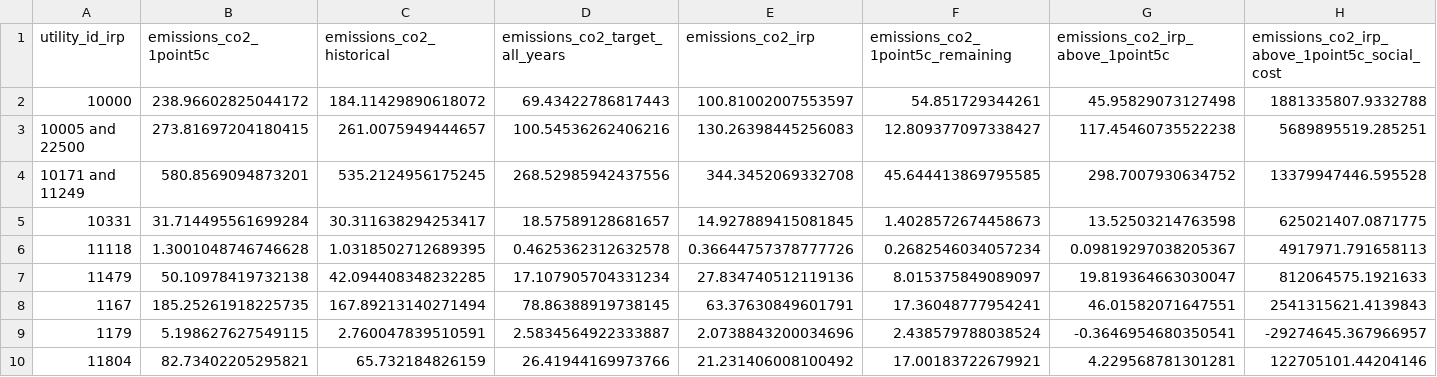
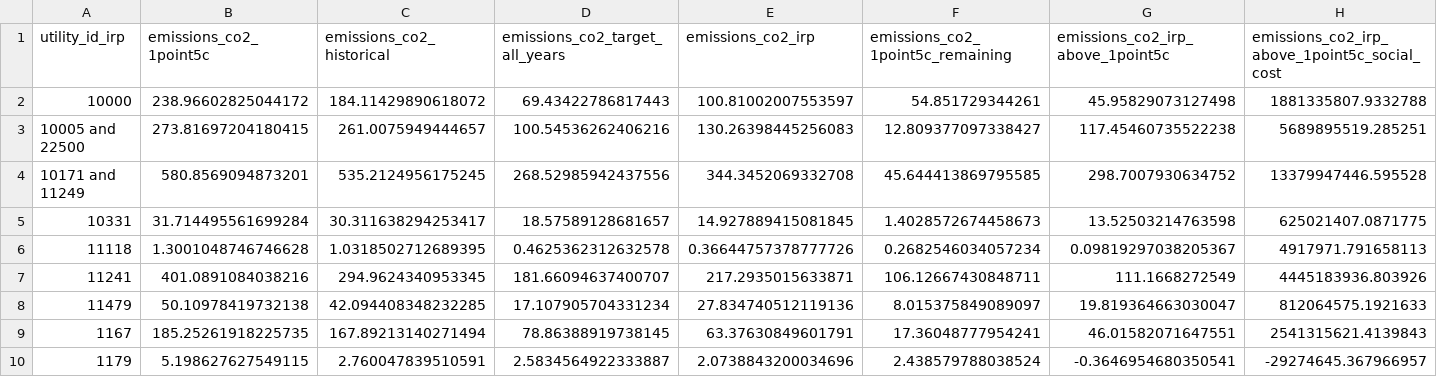
Before and after one commit to rmi-electricity/enact-dashboards, a CSV file: cost_carbon_by_utility_id_irp.csv, drawn as a sheet; only a part is shown; the shorter side is filled out with more unchanged rows.

```diff
--- a/cost_carbon_by_utility_id_irp.csv
+++ b/cost_carbon_by_utility_id_irp.csv
@@ -6,2 +6,3 @@ utility_id_irp,emissions_co2_1point5c,emissions_co2_historical,emissions_co2_tar
 11118,1.3001048746746628,1.0318502712689395,0.4625362312632578,0.36644757378777726,0.2682546034057234,0.09819297038205367,4917971.791658113
+11241,401.0891084038216,294.9624340953345,181.66094637400707,217.2935015633871,106.12667430848711,111.1668272549,4445183936.803926
 11479,50.10978419732138,42.094408348232285,17.107905704331234,27.834740512119136,8.015375849089097,19.819364663030047,812064575.1921633
```
Also changed, not shown: cost_carbon_by_ticker.csv, emissions_targets_by_ticker_with_agg.csv, 7 other files.
